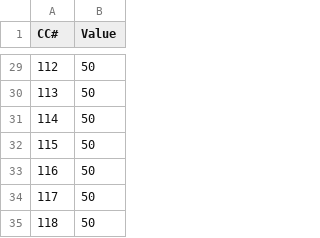
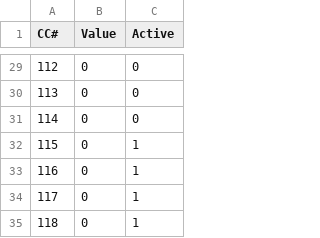
Before and after one commit to gabrielinuz/midi-cc-controller, a CSV file: bin/config-files-examples/behringer-pro-vs-mini/behringer-pro_vs_mini-preset-01.csv, drawn as a sheet; only a part is shown, gaps mark what is left out; the diff covers the shown part only; the diff names each change by its address in the sheet, - before the commit and + after, or states it on an @@ line.

```diff
--- a/bin/config-files-examples/behringer-pro-vs-mini/behringer-pro_vs_mini-preset-01.csv
+++ b/bin/config-files-examples/behringer-pro-vs-mini/behringer-pro_vs_mini-preset-01.csv
+column C (Active), rows 29-35: 0 | 0 | 0 | 1 | 1 | 1 | 1
-B29:B35 (Value): 50
+B29:B35 (Value): 0
```
Also changed, not shown: 27 edited cells elsewhere in this file, bin/config-files-examples/behringer-pro-vs-mini/behringer-pro_vs_mini-preset-02.csv, 10 other files.
